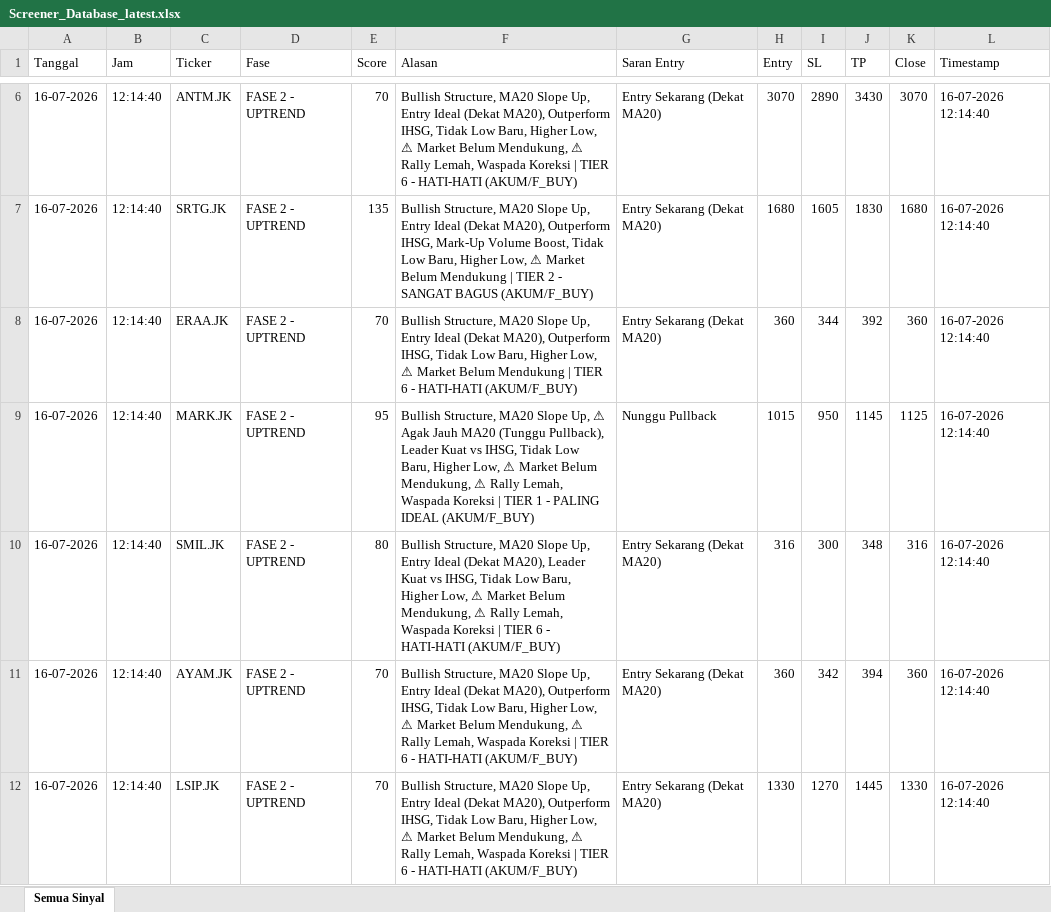
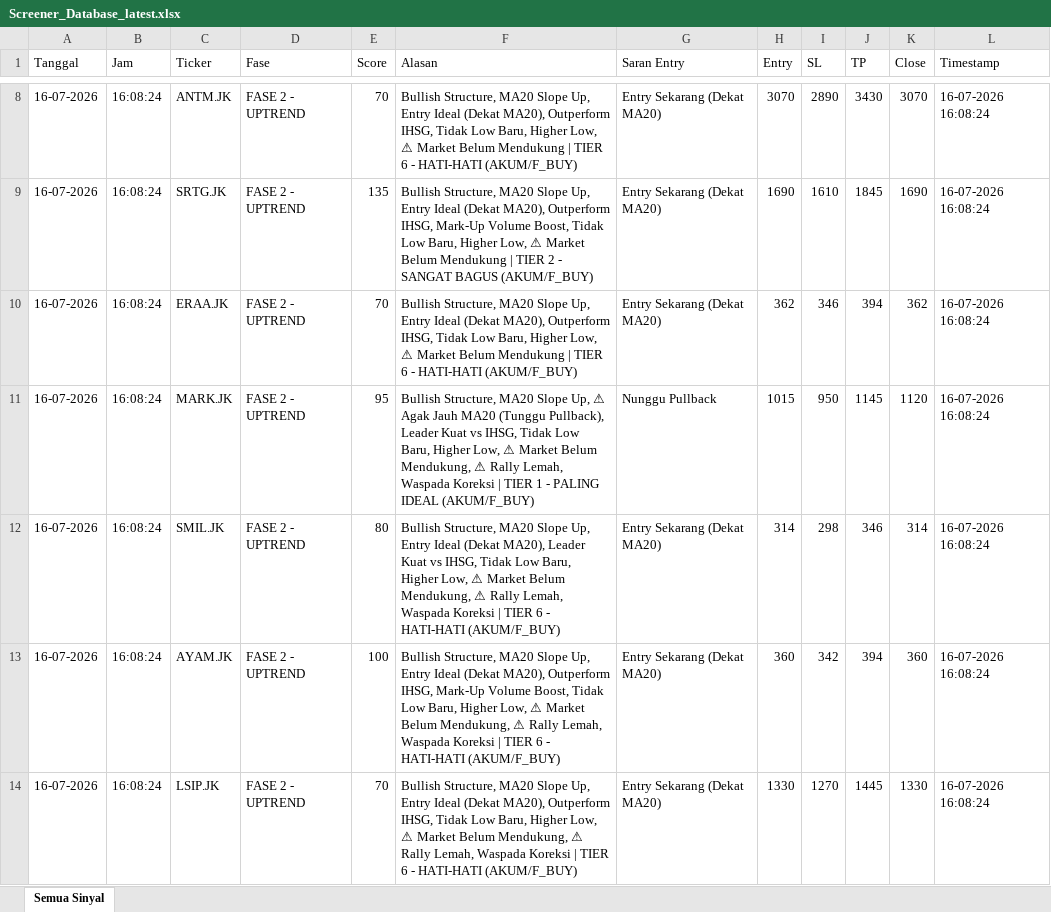
Before and after one commit to dedewhy/trading_screener, an Excel workbook: screener_output/Screener_Database_latest.xlsx, sheet Semua Sinyal, drawn as a sheet; only a part is shown, gaps mark what is left out; values as stored, in another font and other column widths than the file's, no borders; addresses are those after the commit; the diff covers the shown part only; the diff names each change by its address in the sheet, - before the commit and + after, or states it on an @@ line.

Commit message:
Auto-update screener output 20260716_1610

```diff
--- a/screener_output/Screener_Database_latest.xlsx (sheet Semua Sinyal)
+++ b/screener_output/Screener_Database_latest.xlsx (sheet Semua Sinyal)
-B8:B14 (Jam): 12:14:40
+B8:B14 (Jam): 16:08:24
-F8 (Alasan): …Market Belum Mendukung, ⚠ Rally Lemah, Waspada Koreksi | TIER…
+F8 (Alasan): …Market Belum Mendukung | TIER…
-L8:L14 (Timestamp): 16-07-2026 12:14:40
+L8:L14 (Timestamp): 16-07-2026 16:08:24
-H9 (Entry): 1680
+H9 (Entry): 1690
-I9 (SL): 1605
+I9 (SL): 1610
-J9 (TP): 1830
+J9 (TP): 1845
-K9 (Close): 1680
+K9 (Close): 1690
-H10 (Entry): 360
+H10 (Entry): 362
-I10 (SL): 344
+I10 (SL): 346
-J10 (TP): 392
+J10 (TP): 394
-K10 (Close): 360
+K10 (Close): 362
-K11 (Close): 1125
+K11 (Close): 1120
-H12 (Entry): 316
+H12 (Entry): 314
-I12 (SL): 300
+I12 (SL): 298
-J12 (TP): 348
+J12 (TP): 346
-K12 (Close): 316
+K12 (Close): 314
-E13 (Score): 70
+E13 (Score): 100
-F13 (Alasan): …Outperform IHSG, Tidak Low…
+F13 (Alasan): …Outperform IHSG, Mark-Up Volume Boost, Tidak Low…
```
Also changed, not shown: 14 added rows, 2 removed rows and 248 edited cells elsewhere in this sheet.
